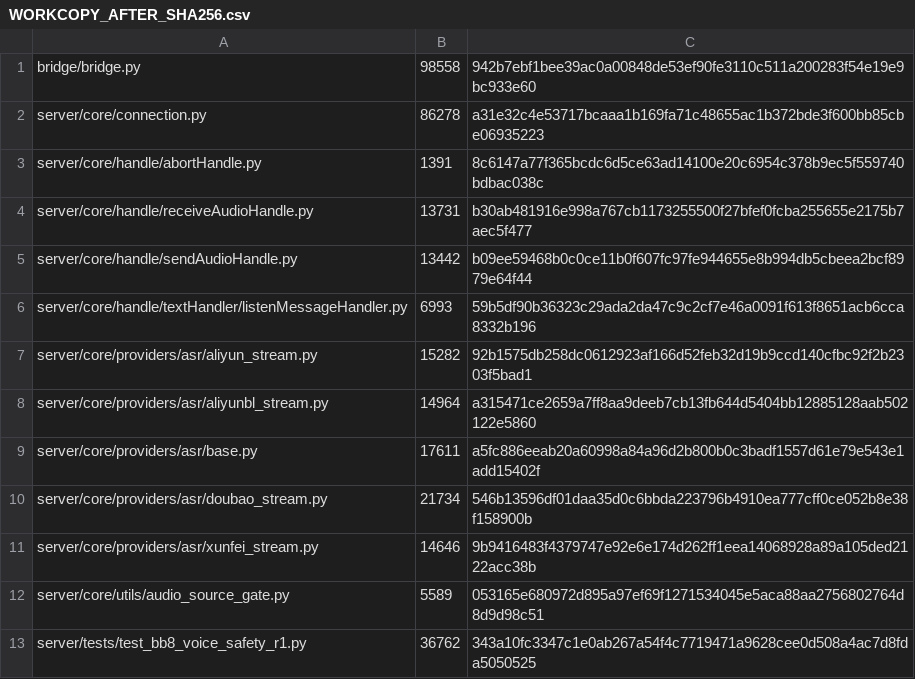
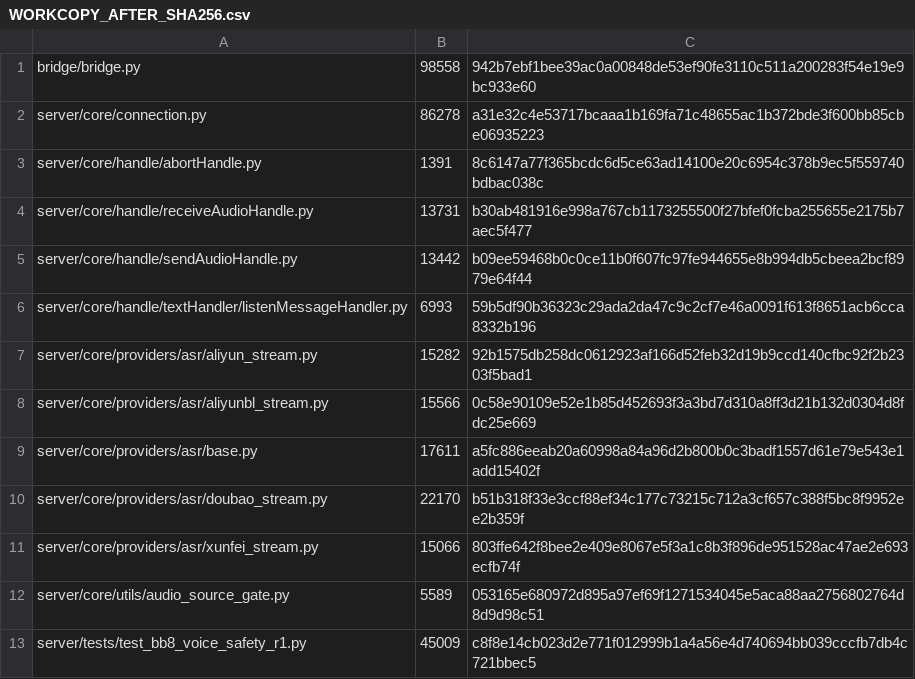
Before and after one commit to alexwang1982-maker/bb8, a CSV file: evidence/WORKCOPY_AFTER_SHA256.csv, drawn as a sheet.

Commit message:
fix(p0): reserve STREAM session ownership across connect
- doubao/aliyunbl/xunfei set a session-local reservation before any await in websockets.connect(); stale cleanup no longer clears state merely because self.asr_ws is None
- cleanup rechecks reservation after close and only clears shared state when it still owns the ws or no new session is reserved
- aliyunbl captures task_id before connect and uses the local value for run-task/finish-task; no post-await reread of self.task_id
- aliyun unchanged: all shared-state writes occur after connect, confirmed no same timing window
- add 3 deterministic interleaving regressions covering connect-not-returned; preserve existing 4 session-resource tests; R1 suite 33/33 pass
- regenerate raw output, hashes, full diff and delivery evidence; existing safety FAIL/hang record untouched

```diff
--- a/evidence/WORKCOPY_AFTER_SHA256.csv
+++ b/evidence/WORKCOPY_AFTER_SHA256.csv
@@ -7,7 +7,7 @@ server/core/handle/textHandler/listenMessageHandler.py,6993,59b5df90b36323c29ada
 server/core/providers/asr/aliyun_stream.py,15282,92b1575db258dc0612923af166d52feb32d19b9ccd140cfbc92f2b2303f5bad1
-server/core/providers/asr/aliyunbl_stream.py,14964,a315471ce2659a7ff8aa9deeb7cb13fb644d5404bb12885128aab502122e5860
+server/core/providers/asr/aliyunbl_stream.py,15566,0c58e90109e52e1b85d452693f3a3bd7d310a8ff3d21b132d0304d8fdc25e669
 server/core/providers/asr/base.py,17611,a5fc886eeab20a60998a84a96d2b800b0c3badf1557d61e79e543e1add15402f
-server/core/providers/asr/doubao_stream.py,21734,546b13596df01daa35d0c6bbda223796b4910ea777cff0ce052b8e38f158900b
-server/core/providers/asr/xunfei_stream.py,14646,9b9416483f4379747e92e6e174d262ff1eea14068928a89a105ded2122acc38b
+server/core/providers/asr/doubao_stream.py,22170,b51b318f33e3ccf88ef34c177c73215c712a3cf657c388f5bc8f9952ee2b359f
+server/core/providers/asr/xunfei_stream.py,15066,803ffe642f8bee2e409e8067e5f3a1c8b3f896de951528ac47ae2e693ecfb74f
 server/core/utils/audio_source_gate.py,5589,053165e680972d895a97ef69f1271534045e5aca88aa2756802764d8d9d98c51
-server/tests/test_bb8_voice_safety_r1.py,36762,343a10fc3347c1e0ab267a54f4c7719471a9628cee0d508a4ac7d8fda5050525
+server/tests/test_bb8_voice_safety_r1.py,45009,c8f8e14cb023d2e771f012999b1a4a56e4d740694bb039cccfb7db4c721bbec5
```
Also changed, not shown: 11 other files.
